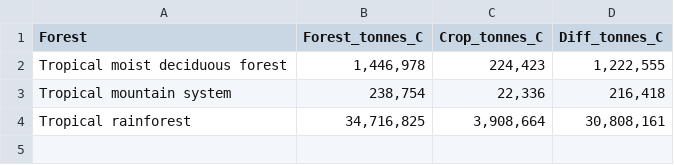
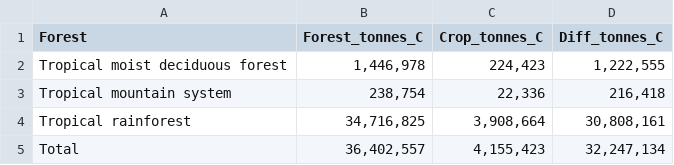
Before and after one commit to karistenneson/CropCommodityAssessment, a CSV file: Results/CarbonTables/Table2_Philippines_Forest_Tables.csv, drawn as a sheet; the diff names each change by its address in the sheet, - before the commit and + after, or states it on an @@ line.

```diff
--- a/Results/CarbonTables/Table2_Philippines_Forest_Tables.csv
+++ b/Results/CarbonTables/Table2_Philippines_Forest_Tables.csv
+row 5: Total | 36,402,557 | 4,155,423 | 32,247,134
```
Also changed, not shown: Results/CarbonTables/Table3_Cambodia_Crop_Tables.csv, Results/CarbonTables/Table3_Laos_Crop_Tables.csv, 6 other files.
